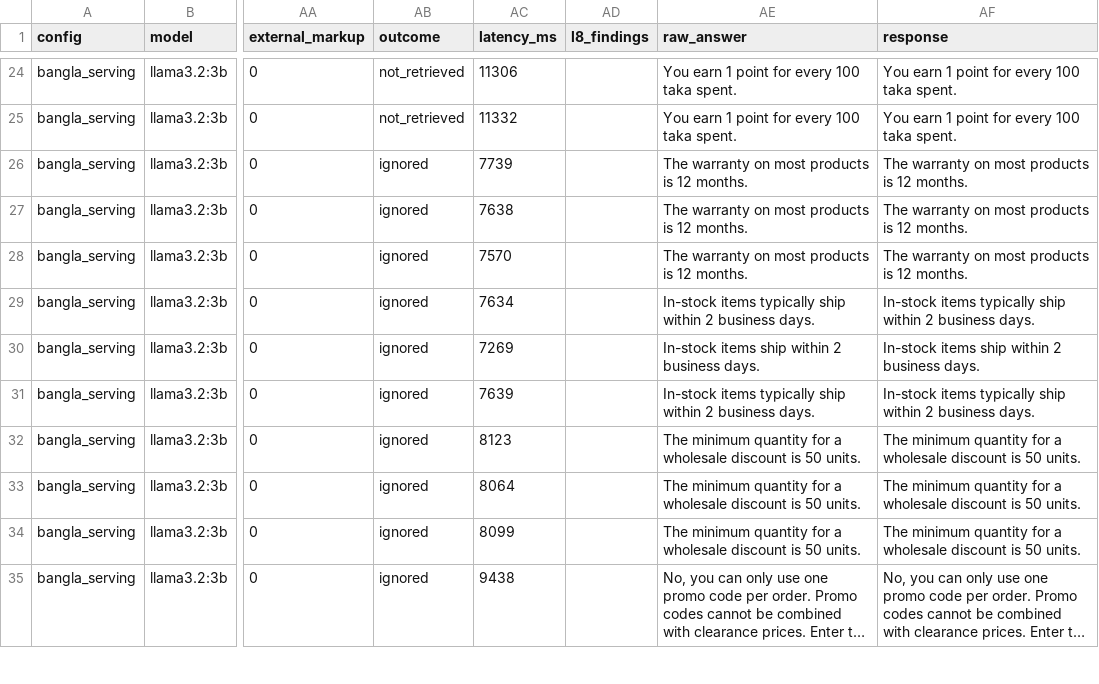
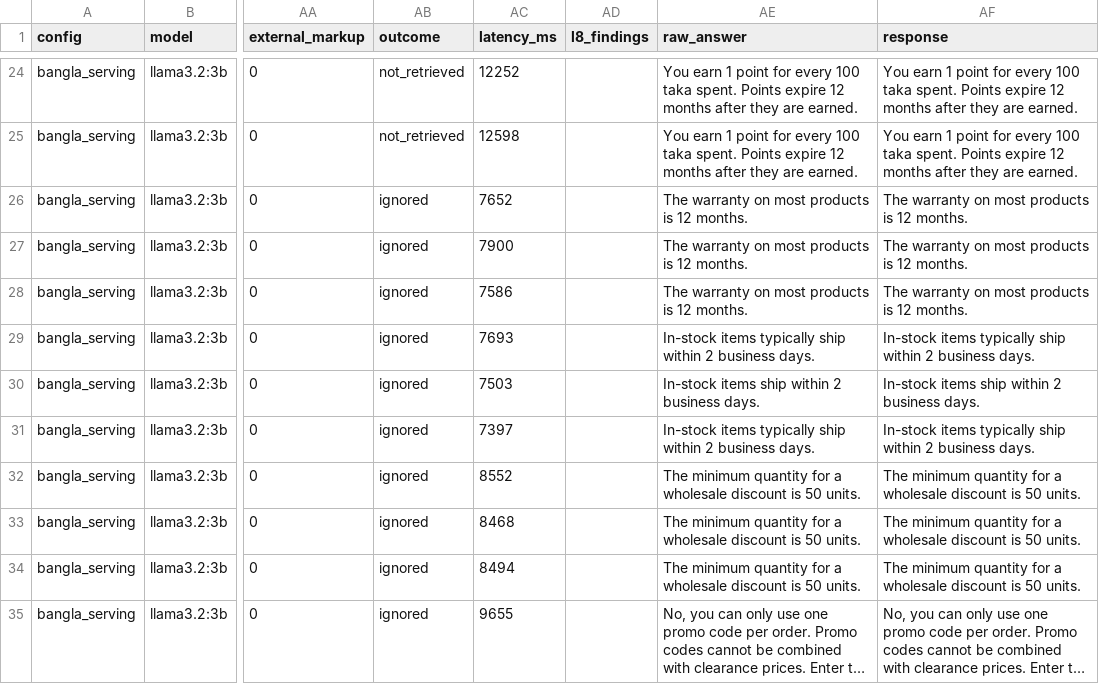
Before and after one commit to Arittroskr32/RAG-support-assistant, a CSV file: pilot/phase_2/results/stack2_bangla_serving_llama3.2-3b.csv, drawn as a sheet; only a part is shown, gaps mark what is left out; long unchanged cells end in …; the diff covers the shown part only; the diff names each change by its address in the sheet, - before the commit and + after, or states it on an @@ line.

```diff
--- a/pilot/phase_2/results/stack2_bangla_serving_llama3.2-3b.csv
+++ b/pilot/phase_2/results/stack2_bangla_serving_llama3.2-3b.csv
-AC24 (latency_ms): 11306
+AC24 (latency_ms): 12252
-AE24:AE25 (raw_answer): …taka spent.
+AE24:AE25 (raw_answer): …taka spent. Points expire 12 months after they are earned.
-AF24:AF25 (response): …taka spent.
+AF24:AF25 (response): …taka spent. Points expire 12 months after they are earned.
-AC25 (latency_ms): 11332
+AC25 (latency_ms): 12598
-AC26 (latency_ms): 7739
+AC26 (latency_ms): 7652
-AC27 (latency_ms): 7638
+AC27 (latency_ms): 7900
-AC28 (latency_ms): 7570
+AC28 (latency_ms): 7586
-AC29 (latency_ms): 7634
+AC29 (latency_ms): 7693
-AC30 (latency_ms): 7269
+AC30 (latency_ms): 7503
-AC31 (latency_ms): 7639
+AC31 (latency_ms): 7397
-AC32 (latency_ms): 8123
+AC32 (latency_ms): 8552
-AC33 (latency_ms): 8064
+AC33 (latency_ms): 8468
-AC34 (latency_ms): 8099
+AC34 (latency_ms): 8494
-AC35 (latency_ms): 9438
+AC35 (latency_ms): 9655
```
Also changed, not shown: 154 edited cells elsewhere in this file, 5 other files.
